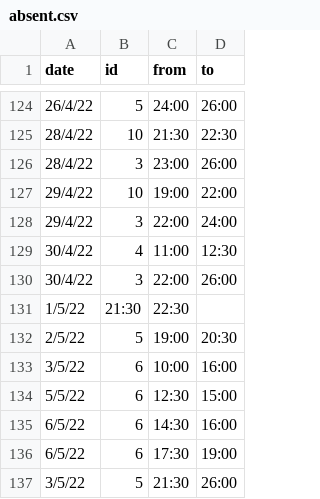
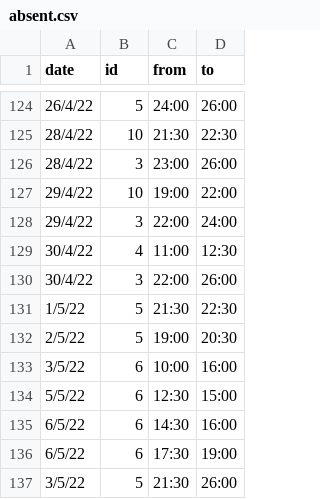
Before and after one commit to unixlabnyuad/unixlabnyuad.github.io, a CSV file: data/absent.csv, drawn as a sheet; only a part is shown, gaps mark what is left out.

Commit message:
Update absent.csv

```diff
--- a/data/absent.csv
+++ b/data/absent.csv
@@ -130,3 +130,3 @@ date,id,from,to
 30/4/22,3,22:00,26:00
-1/5/22,21:30,22:30
+1/5/22,5,21:30,22:30
 2/5/22,5,19:00,20:30
```
